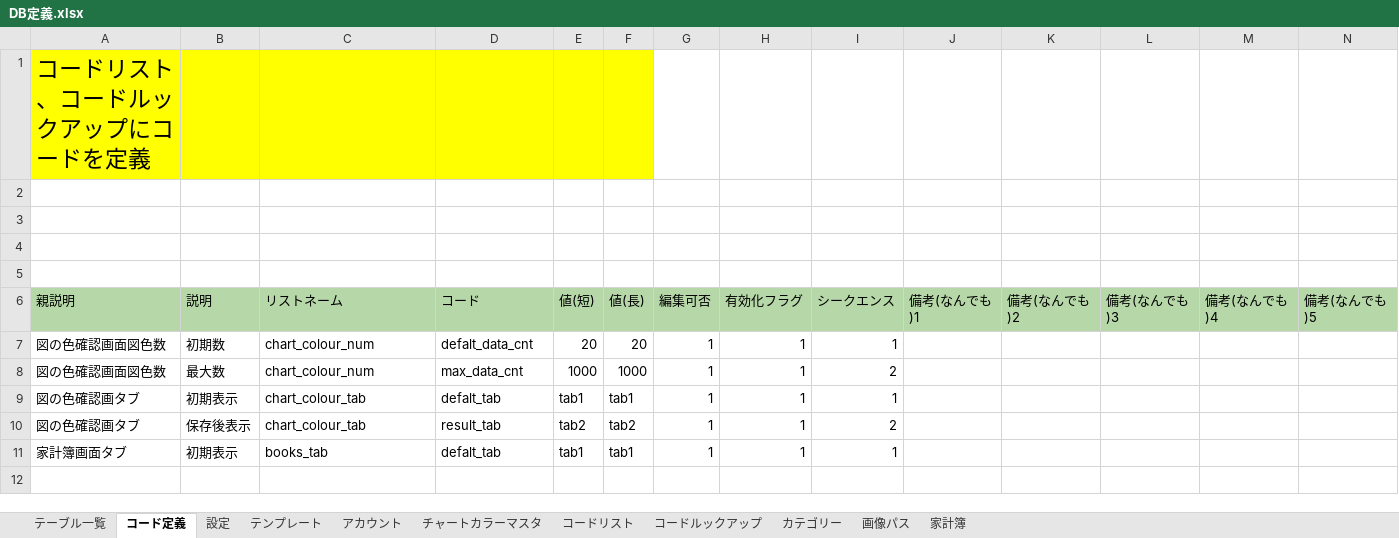
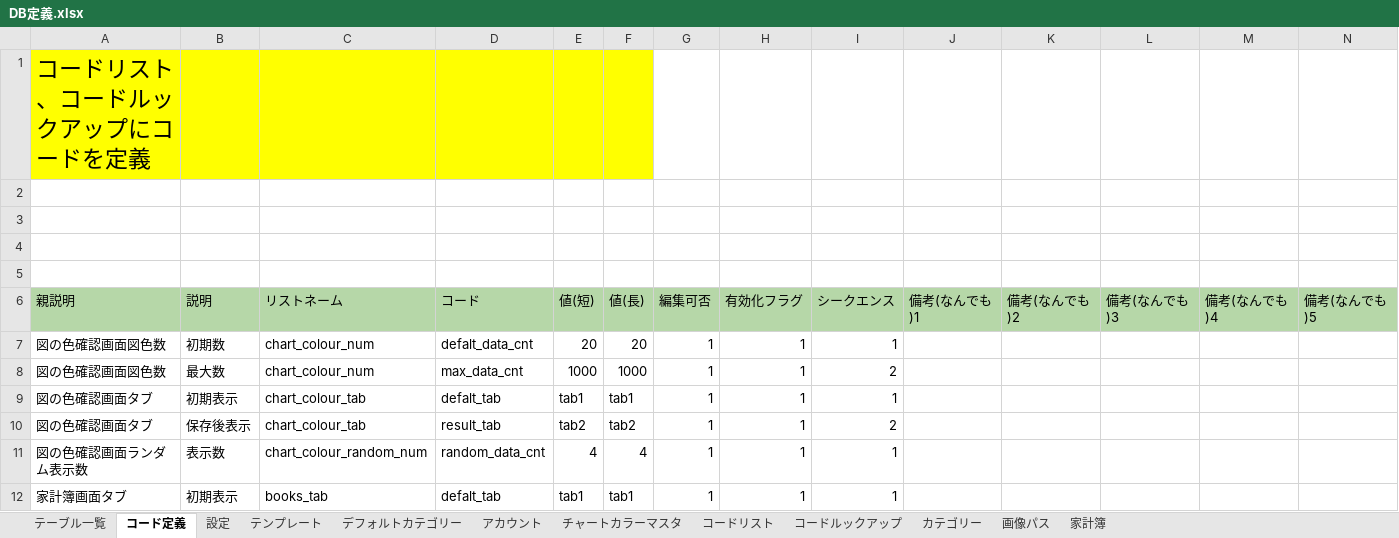
Before and after one commit to watanabe-1/book-git-repository, an Excel workbook: spreadsheet/DB定義.xlsx, sheet コード定義, drawn as a sheet; only a part is shown; values as stored, in another font and other column widths than the file's, no borders; charts and pictures not drawn; rows hold the shown columns only; the diff names each change by its address in the sheet, - before the commit and + after, or states it on an @@ line.

```diff
--- a/spreadsheet/DB定義.xlsx (sheet コード定義)
+++ b/spreadsheet/DB定義.xlsx (sheet コード定義)
+sheet tab: デフォルトカテゴリー
-A9:A10 (親説明): 図の色確認画タブ
+A9:A10 (親説明): 図の色確認画面タブ
+row 11: 図の色確認画面ランダム表示数 | 表示数 | chart_colour_random_num | random_data_cnt | 4 | 4 | 1 | 1 | 1
```
Also changed, not shown: sheet テーブル一覧, sheet 設定, sheet コードリスト, sheet チャートカラーマスタ, sheet コードルックアップ, formulas that keep their value, charts or pictures, 46 other files.
